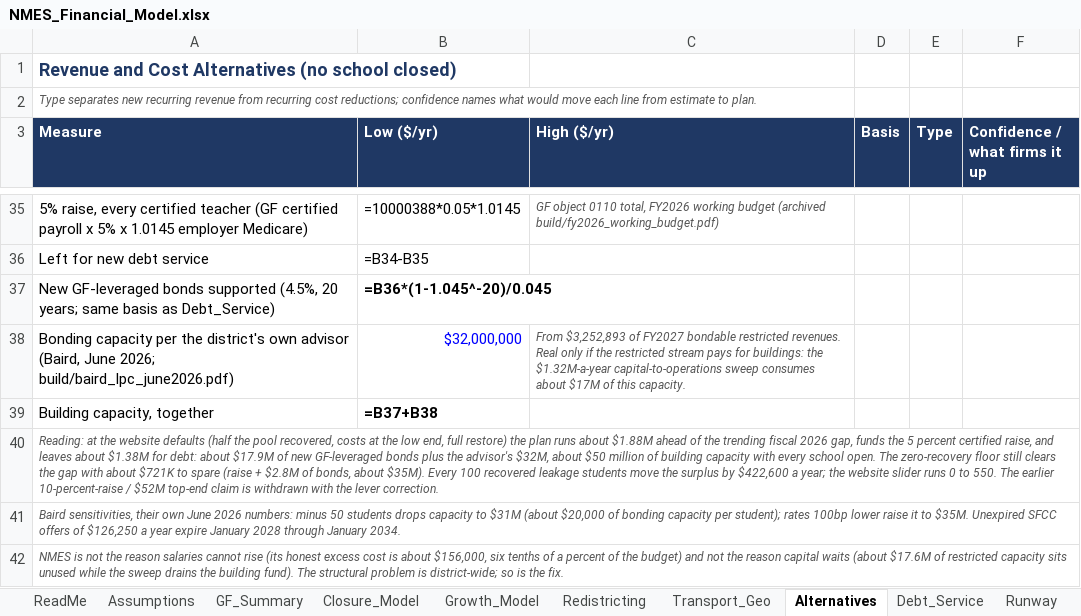
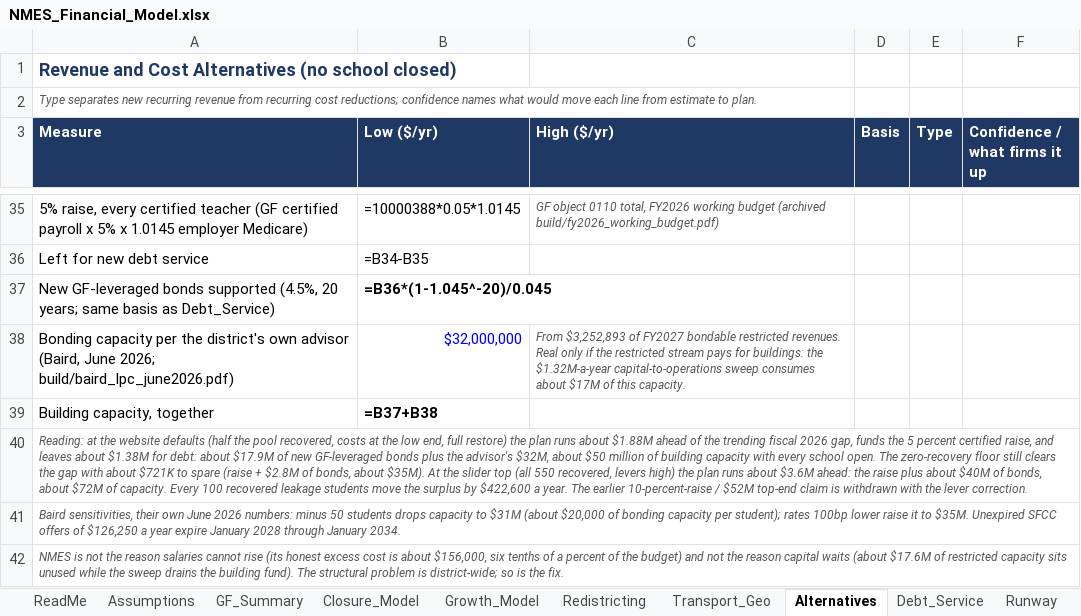
Before and after one commit to ryanuspsagm/SaveNMES, an Excel workbook: NMES_Financial_Model.xlsx, sheet Alternatives, drawn as a sheet; only a part is shown, gaps mark what is left out; values as stored, in another font and other column widths than the file's, no borders; formulas without a stored value are shown as written; the diff names each change by its address in the sheet, - before the commit and + after, or states it on an @@ line.

```diff
--- a/NMES_Financial_Model.xlsx (sheet Alternatives)
+++ b/NMES_Financial_Model.xlsx (sheet Alternatives)
-A40 (Measure): …about $35M). Every 100 recovered leakage students move the surplus by $422,600 a year; the website slider runs 0 to 550. The earlier…
+A40 (Measure): …about $35M). At the slider top (all 550 recovered, levers high) the plan runs about $3.6M ahead: the raise plus about $40M of bonds, about $72M of capacity. Every 100 recovered leakage students move the surplus by $422,600 a year. The earlier…
```
Also changed, not shown: 8 other files.
